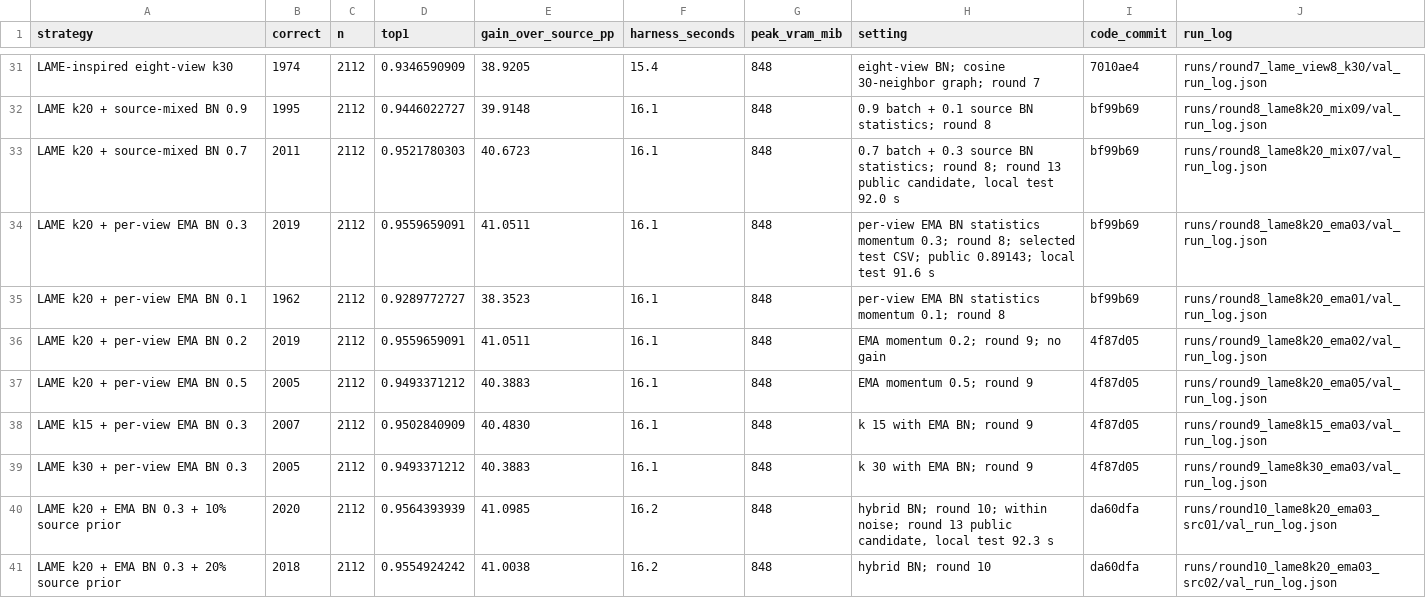
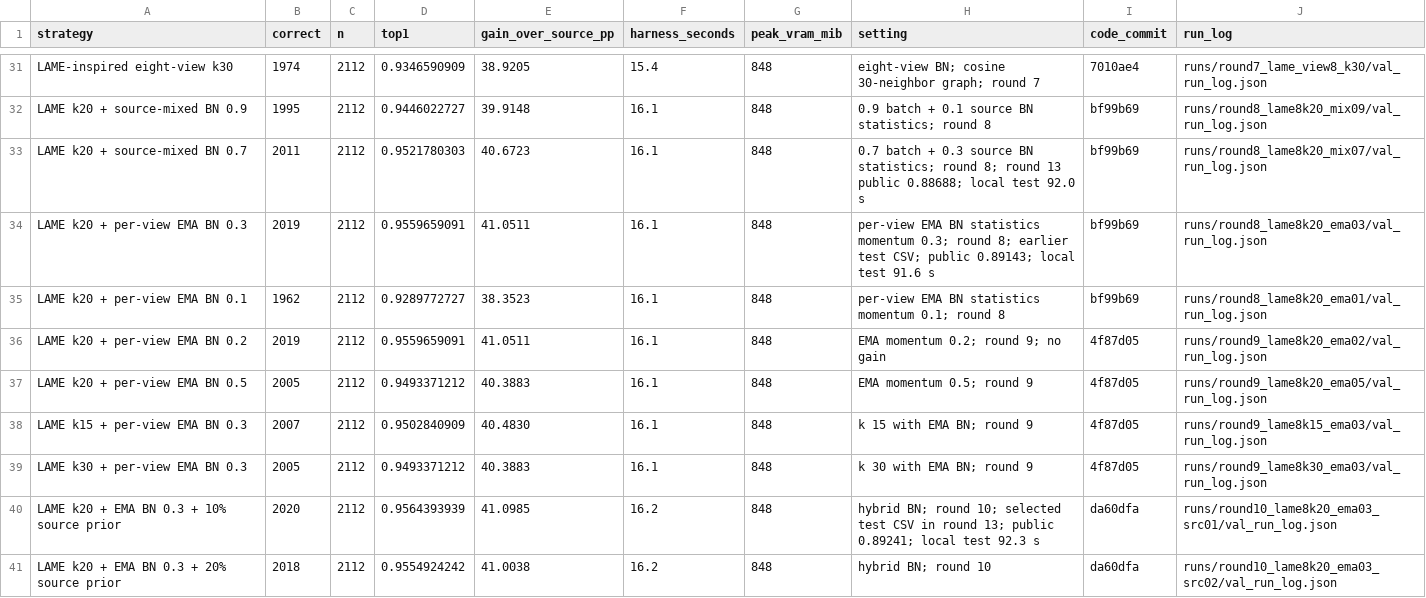
Before and after one commit to henrywen547/CVPDLhw2, a CSV file: docs/q3_results.csv, drawn as a sheet; only a part is shown, gaps mark what is left out.

```diff
--- a/docs/q3_results.csv
+++ b/docs/q3_results.csv
@@ -32,4 +32,4 @@ LAME-inspired eight-view k30,1974,2112,0.9346590909,38.9205,15.4,848,"eight-view
 LAME k20 + source-mixed BN 0.9,1995,2112,0.9446022727,39.9148,16.1,848,"0.9 batch + 0.1 source BN statistics; round 8",bf99b69,runs/round8_lame8k20_mix09/val_run_log.json
-LAME k20 + source-mixed BN 0.7,2011,2112,0.9521780303,40.6723,16.1,848,"0.7 batch + 0.3 source BN statistics; round 8; round 13 public candidate, local test 92.0 s",bf99b69,runs/round8_lame8k20_mix07/val_run_log.json
-LAME k20 + per-view EMA BN 0.3,2019,2112,0.9559659091,41.0511,16.1,848,"per-view EMA BN statistics momentum 0.3; round 8; selected test CSV; public 0.89143; local test 91.6 s",bf99b69,runs/round8_lame8k20_ema03/val_run_log.json
+LAME k20 + source-mixed BN 0.7,2011,2112,0.9521780303,40.6723,16.1,848,"0.7 batch + 0.3 source BN statistics; round 8; round 13 public 0.88688; local test 92.0 s",bf99b69,runs/round8_lame8k20_mix07/val_run_log.json
+LAME k20 + per-view EMA BN 0.3,2019,2112,0.9559659091,41.0511,16.1,848,"per-view EMA BN statistics momentum 0.3; round 8; earlier test CSV; public 0.89143; local test 91.6 s",bf99b69,runs/round8_lame8k20_ema03/val_run_log.json
 LAME k20 + per-view EMA BN 0.1,1962,2112,0.9289772727,38.3523,16.1,848,"per-view EMA BN statistics momentum 0.1; round 8",bf99b69,runs/round8_lame8k20_ema01/val_run_log.json
@@ -39,3 +39,3 @@ LAME k15 + per-view EMA BN 0.3,2007,2112,0.9502840909,40.4830,16.1,848,"k 15 wit
 LAME k30 + per-view EMA BN 0.3,2005,2112,0.9493371212,40.3883,16.1,848,"k 30 with EMA BN; round 9",4f87d05,runs/round9_lame8k30_ema03/val_run_log.json
-LAME k20 + EMA BN 0.3 + 10% source prior,2020,2112,0.9564393939,41.0985,16.2,848,"hybrid BN; round 10; within noise; round 13 public candidate, local test 92.3 s",da60dfa,runs/round10_lame8k20_ema03_src01/val_run_log.json
+LAME k20 + EMA BN 0.3 + 10% source prior,2020,2112,0.9564393939,41.0985,16.2,848,"hybrid BN; round 10; selected test CSV in round 13; public 0.89241; local test 92.3 s",da60dfa,runs/round10_lame8k20_ema03_src01/val_run_log.json
 LAME k20 + EMA BN 0.3 + 20% source prior,2018,2112,0.9554924242,41.0038,16.2,848,"hybrid BN; round 10",da60dfa,runs/round10_lame8k20_ema03_src02/val_run_log.json
```
Also changed, not shown: 7 other files.
